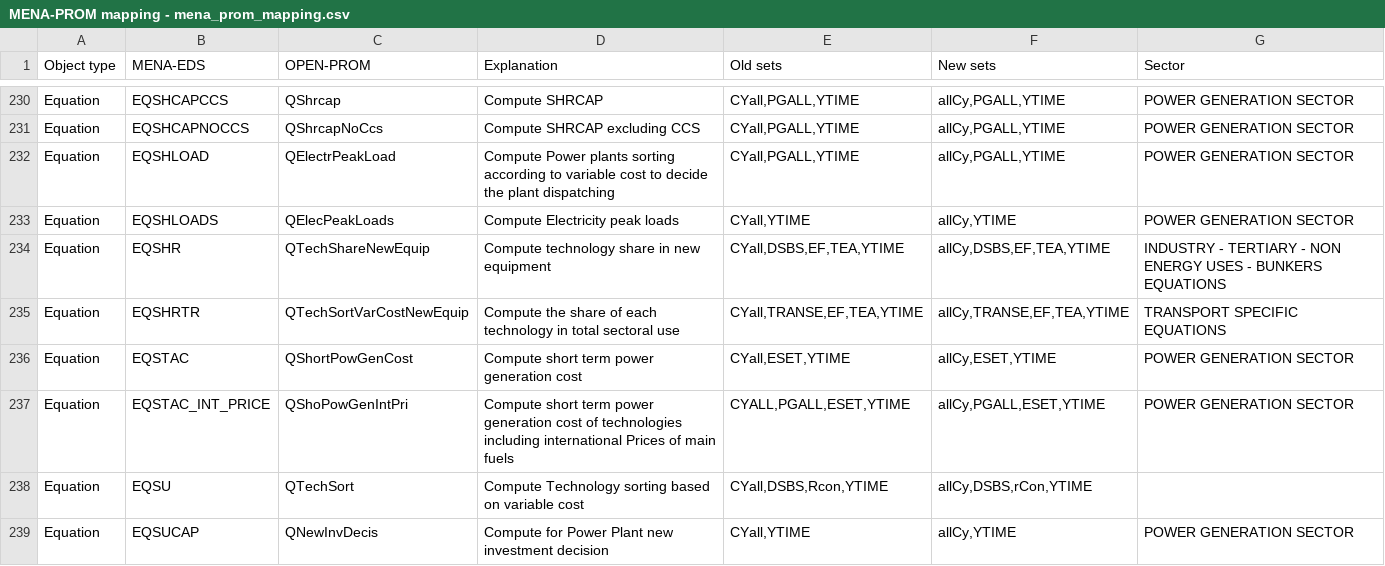
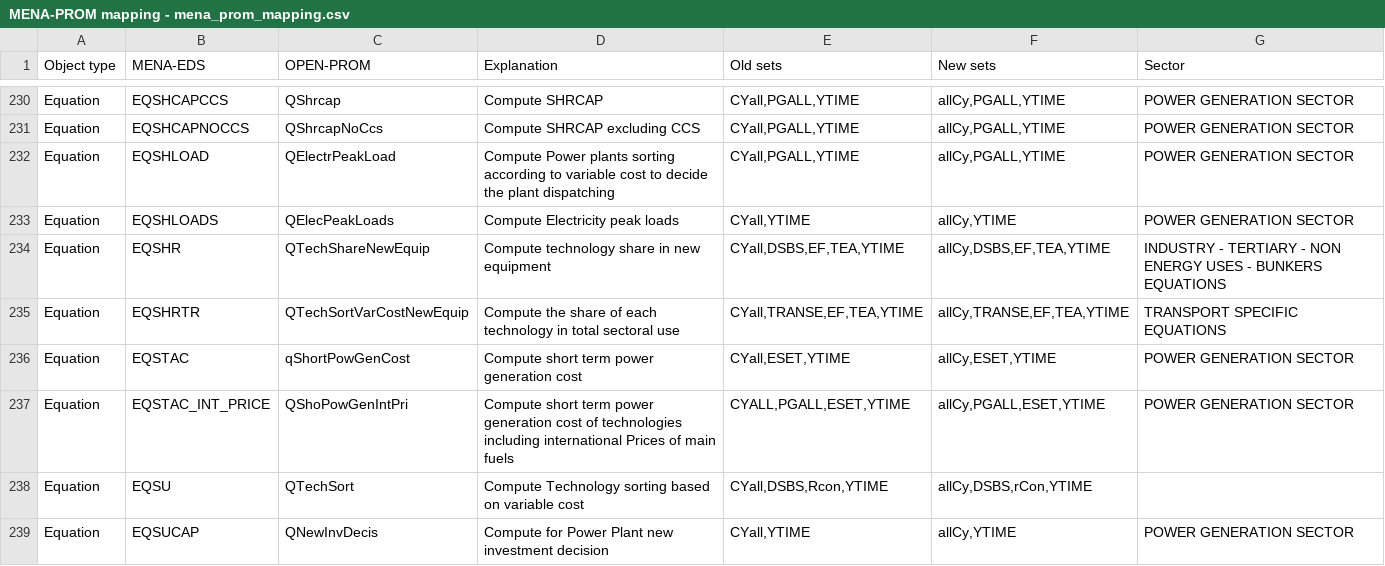
Before and after one commit to e3modelling/OPEN-PROM, a CSV file: MENA-PROM mapping - mena_prom_mapping.csv, drawn as a sheet; only a part is shown, gaps mark what is left out.

Commit message:
activate QLongPowGenCost, rename qShortPowGenCost

```diff
--- a/MENA-PROM mapping - mena_prom_mapping.csv
+++ b/MENA-PROM mapping - mena_prom_mapping.csv
@@ -239,3 +239,3 @@ Equation,EQSHR,QTechShareNewEquip,Compute technology share in new equipment,"CYa
 Equation,EQSHRTR,QTechSortVarCostNewEquip,Compute the share of each technology in total sectoral use,"CYall,TRANSE,EF,TEA,YTIME","allCy,TRANSE,EF,TEA,YTIME",TRANSPORT SPECIFIC EQUATIONS
-Equation,EQSTAC,QShortPowGenCost,Compute short term power generation cost,"CYall,ESET,YTIME","allCy,ESET,YTIME",POWER GENERATION SECTOR
+Equation,EQSTAC,qShortPowGenCost,Compute short term power generation cost,"CYall,ESET,YTIME","allCy,ESET,YTIME",POWER GENERATION SECTOR
 Equation,EQSTAC_INT_PRICE,QShoPowGenIntPri,Compute short term power generation cost of technologies including international Prices of main fuels ,"CYALL,PGALL,ESET,YTIME","allCy,PGALL,ESET,YTIME",POWER GENERATION SECTOR
```
Also changed, not shown: 3 other files.
